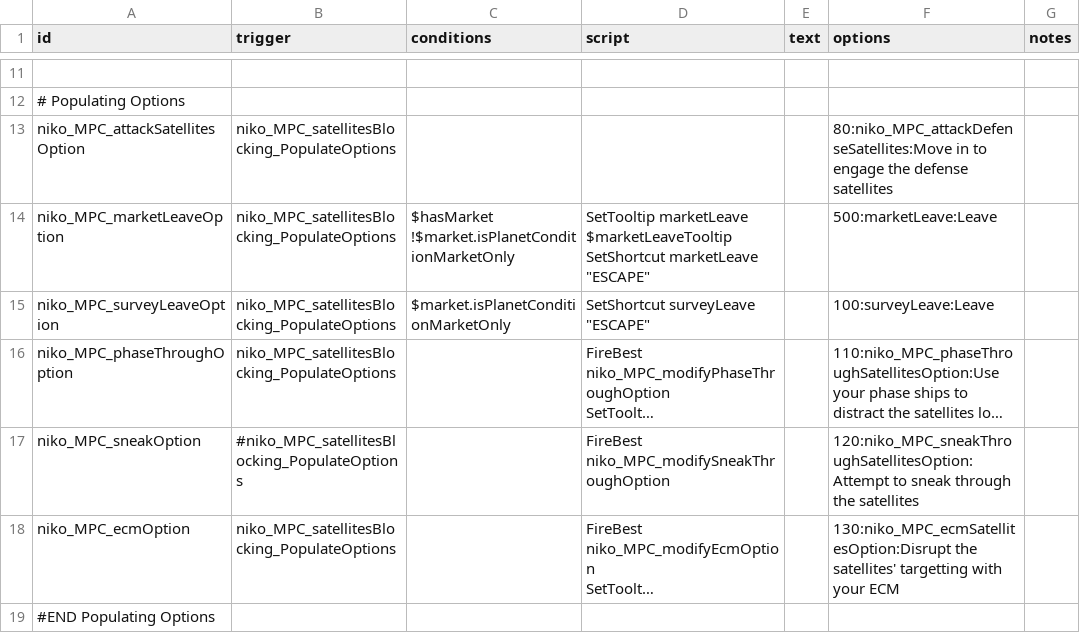
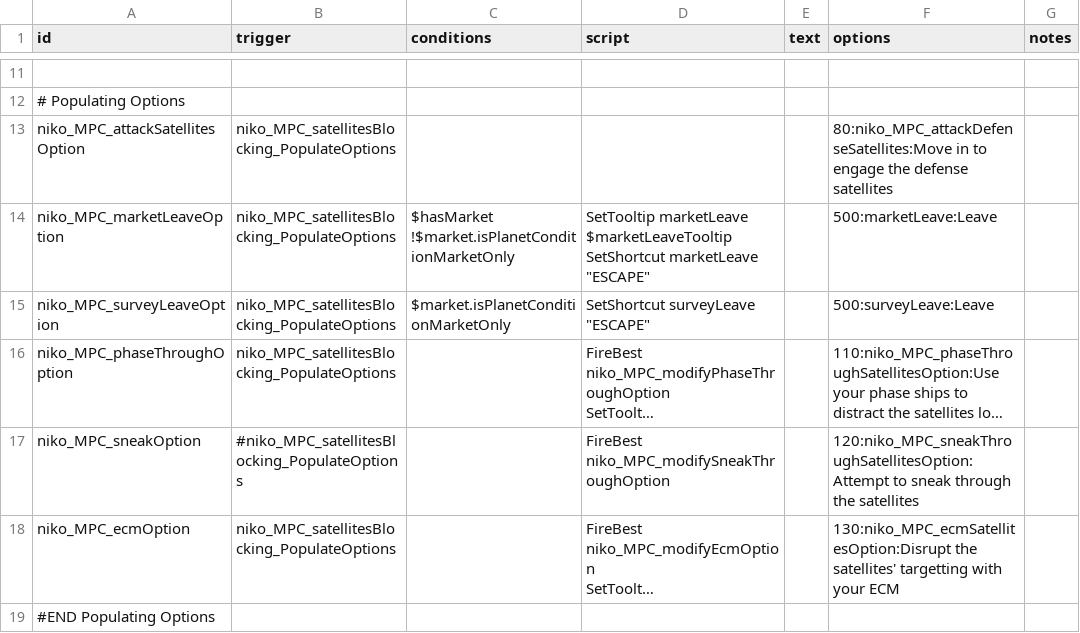
Before and after one commit to nikothedude/MorePlanetaryConditions, a CSV file: data/campaign/rules.csv, drawn as a sheet; only a part is shown, gaps mark what is left out; long unchanged cells end in …; the diff names each change by its address in the sheet, - before the commit and + after, or states it on an @@ line.

```diff
--- a/data/campaign/rules.csv
+++ b/data/campaign/rules.csv
-F15 (options): 100:surveyLeave:Leave
+F15 (options): 500:surveyLeave:Leave
```
Also changed, not shown: data/config/LunaSettings.csv, data/console/commands.csv, 7 other files.
